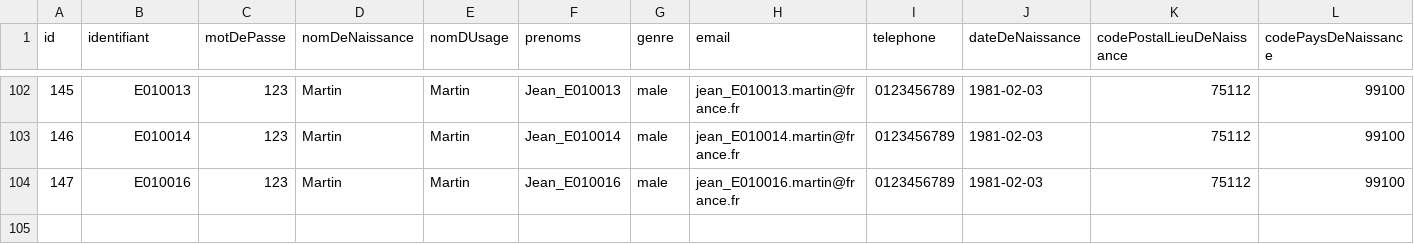
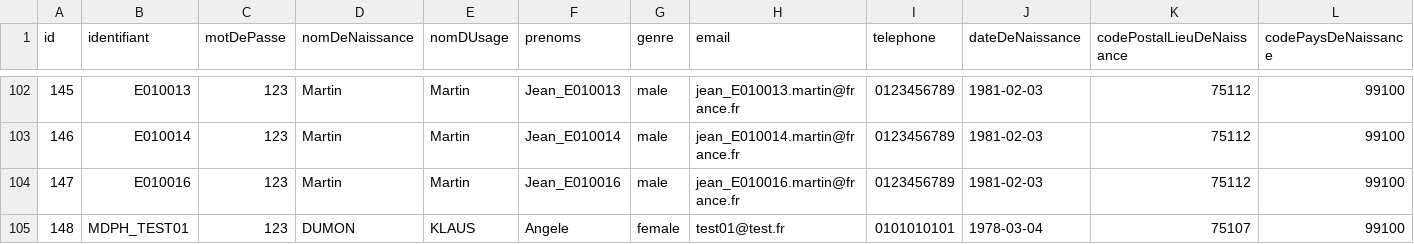
Before and after one commit to france-connect/identity-provider-example, a CSV file: database.csv, drawn as a sheet; only a part is shown, gaps mark what is left out; rows hold the shown columns only; the diff names each change by its address in the sheet, - before the commit and + after, or states it on an @@ line.

```diff
--- a/database.csv
+++ b/database.csv
+row 105: 148 | MDPH_TEST01 | 123 | DUMON | KLAUS | Angele | female | test01@test.fr | 0101010101 | 1978-03-04 | 75107 | 99100
```
